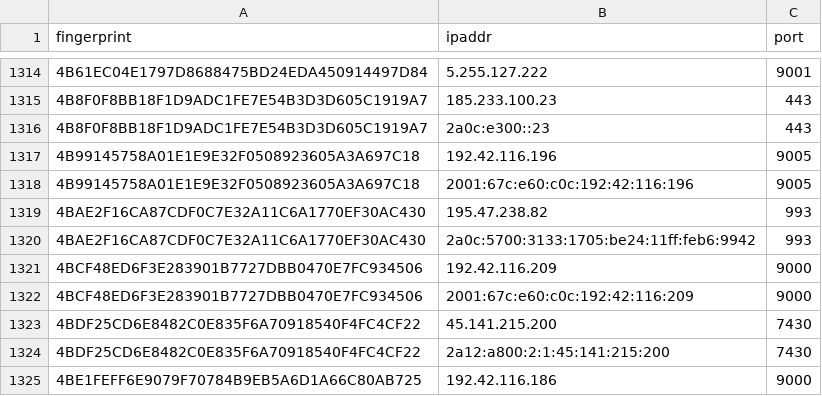
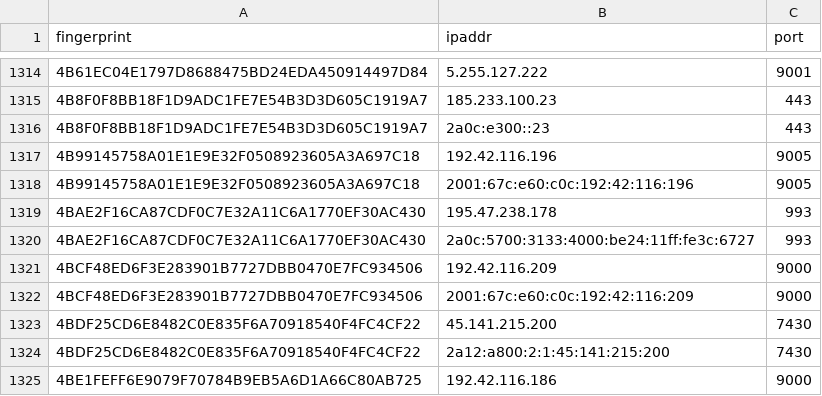
Before and after one commit to 0xPratikPatil/peel-the-net, a CSV file: dataset/exit_nodes.csv, drawn as a sheet; only a part is shown, gaps mark what is left out.

```diff
--- a/dataset/exit_nodes.csv
+++ b/dataset/exit_nodes.csv
@@ -1318,4 +1318,4 @@ fingerprint,ipaddr,port
 4B99145758A01E1E9E32F0508923605A3A697C18,2001:67c:e60:c0c:192:42:116:196,9005
-4BAE2F16CA87CDF0C7E32A11C6A1770EF30AC430,195.47.238.82,993
-4BAE2F16CA87CDF0C7E32A11C6A1770EF30AC430,2a0c:5700:3133:1705:be24:11ff:feb6:9942,993
+4BAE2F16CA87CDF0C7E32A11C6A1770EF30AC430,195.47.238.178,993
+4BAE2F16CA87CDF0C7E32A11C6A1770EF30AC430,2a0c:5700:3133:4000:be24:11ff:fe3c:6727,993
 4BCF48ED6F3E283901B7727DBB0470E7FC934506,192.42.116.209,9000
```
Also changed, not shown: dataset/all_nodes.csv, dataset/guard_nodes.csv, 3 other files.
